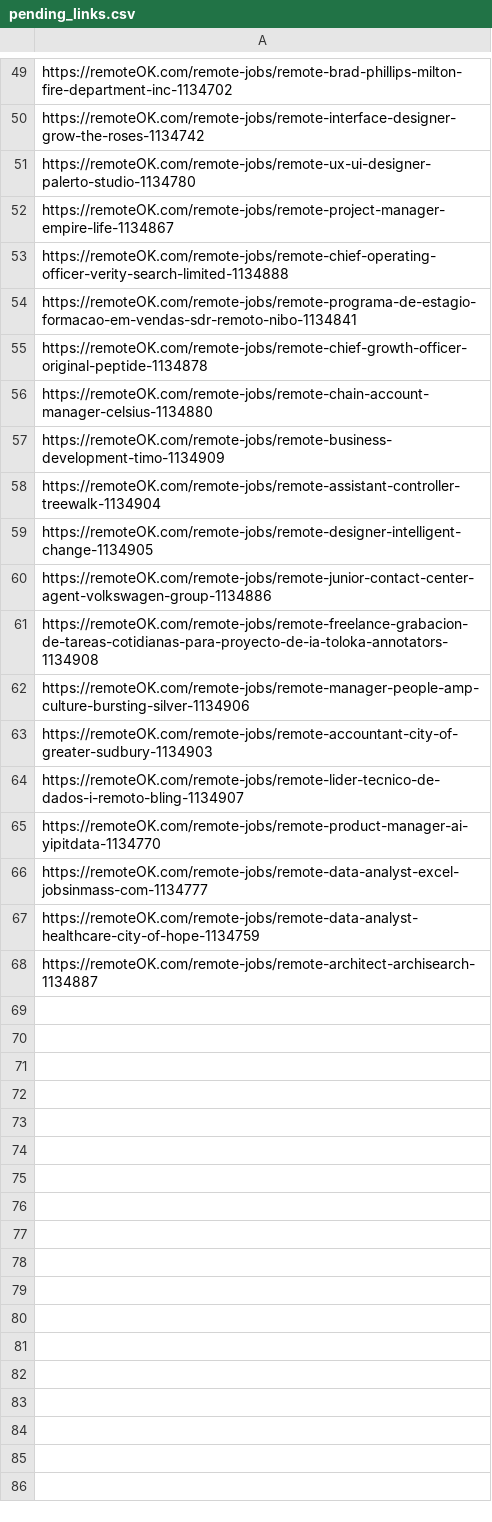
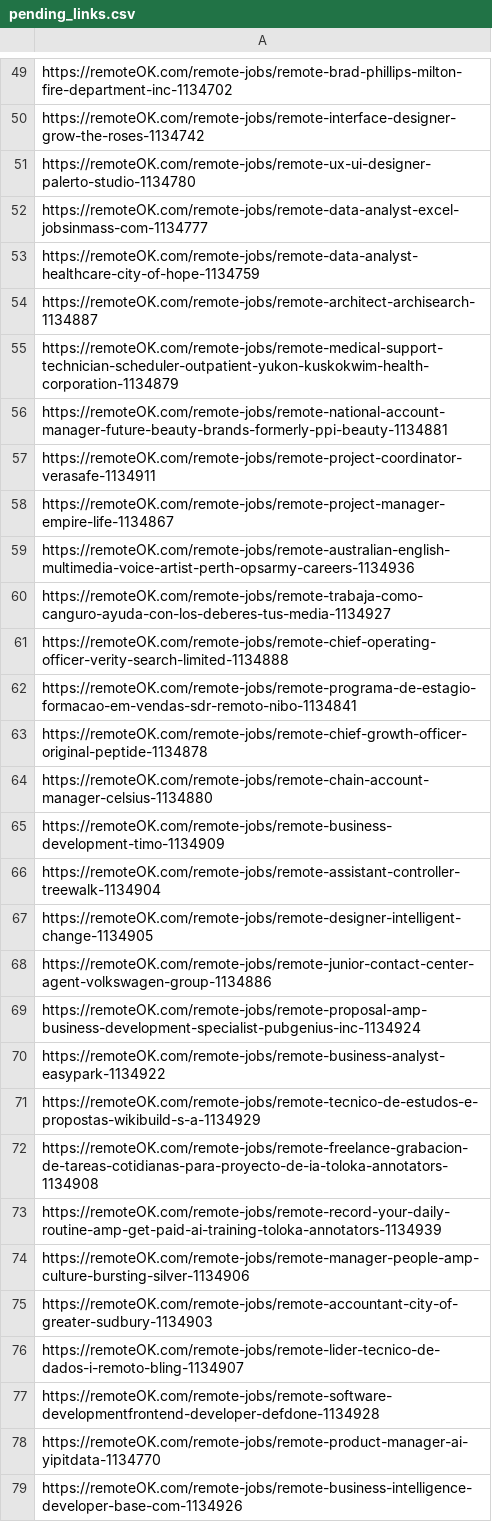
Before and after one commit to tienspz/ITJOB_TREND_PREDICT_REALTIME, a CSV file: data/pending_links.csv, drawn as a sheet; only a part is shown, gaps mark what is left out.

```diff
--- a/data/pending_links.csv
+++ b/data/pending_links.csv
@@ -51,3 +51,11 @@ https://remoteOK.com/remote-jobs/remote-interface-designer-grow-the-roses-113474
 https://remoteOK.com/remote-jobs/remote-ux-ui-designer-palerto-studio-1134780
+https://remoteOK.com/remote-jobs/remote-data-analyst-excel-jobsinmass-com-1134777
+https://remoteOK.com/remote-jobs/remote-data-analyst-healthcare-city-of-hope-1134759
+https://remoteOK.com/remote-jobs/remote-architect-archisearch-1134887
+https://remoteOK.com/remote-jobs/remote-medical-support-technician-scheduler-outpatient-yukon-kuskokwim-health-corporation-1134879
+https://remoteOK.com/remote-jobs/remote-national-account-manager-future-beauty-brands-formerly-ppi-beauty-1134881
+https://remoteOK.com/remote-jobs/remote-project-coordinator-verasafe-1134911
 https://remoteOK.com/remote-jobs/remote-project-manager-empire-life-1134867
+https://remoteOK.com/remote-jobs/remote-australian-english-multimedia-voice-artist-perth-opsarmy-careers-1134936
+https://remoteOK.com/remote-jobs/remote-trabaja-como-canguro-ayuda-con-los-deberes-tus-media-1134927
 https://remoteOK.com/remote-jobs/remote-chief-operating-officer-verity-search-limited-1134888
@@ -60,3 +68,7 @@ https://remoteOK.com/remote-jobs/remote-designer-intelligent-change-1134905
 https://remoteOK.com/remote-jobs/remote-junior-contact-center-agent-volkswagen-group-1134886
+https://remoteOK.com/remote-jobs/remote-proposal-amp-business-development-specialist-pubgenius-inc-1134924
+https://remoteOK.com/remote-jobs/remote-business-analyst-easypark-1134922
+https://remoteOK.com/remote-jobs/remote-tecnico-de-estudos-e-propostas-wikibuild-s-a-1134929
 https://remoteOK.com/remote-jobs/remote-freelance-grabacion-de-tareas-cotidianas-para-proyecto-de-ia-toloka-annotators-1134908
+https://remoteOK.com/remote-jobs/remote-record-your-daily-routine-amp-get-paid-ai-training-toloka-annotators-1134939
 https://remoteOK.com/remote-jobs/remote-manager-people-amp-culture-bursting-silver-1134906
@@ -64,5 +76,4 @@ https://remoteOK.com/remote-jobs/remote-accountant-city-of-greater-sudbury-11349
 https://remoteOK.com/remote-jobs/remote-lider-tecnico-de-dados-i-remoto-bling-1134907
+https://remoteOK.com/remote-jobs/remote-software-developmentfrontend-developer-defdone-1134928
 https://remoteOK.com/remote-jobs/remote-product-manager-ai-yipitdata-1134770
-https://remoteOK.com/remote-jobs/remote-data-analyst-excel-jobsinmass-com-1134777
-https://remoteOK.com/remote-jobs/remote-data-analyst-healthcare-city-of-hope-1134759
-https://remoteOK.com/remote-jobs/remote-architect-archisearch-1134887
+https://remoteOK.com/remote-jobs/remote-business-intelligence-developer-base-com-1134926
```
Also changed, not shown: 27 other files.
